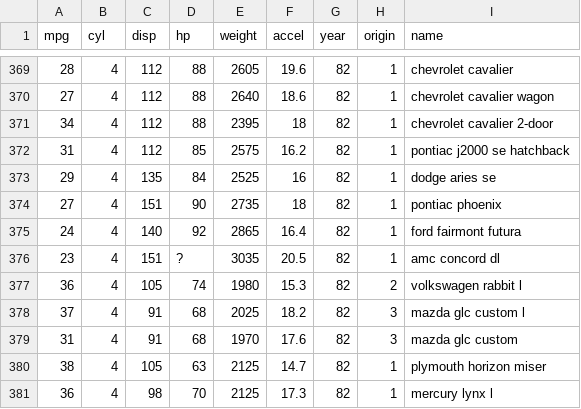
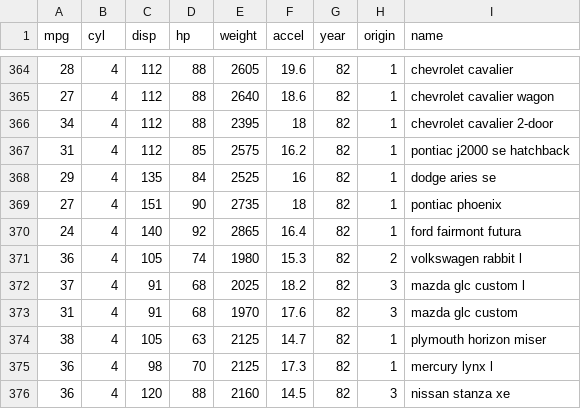
Before and after one commit to AIBiology/Jupyter_Content, a CSV file: data/auto_mpg.csv, drawn as a sheet; only a part is shown, gaps mark what is left out; the shorter side is filled out with more unchanged rows; the diff covers the shown part only.

```diff
--- a/data/auto_mpg.csv
+++ b/data/auto_mpg.csv
@@ -375,3 +370,2 @@ mpg,cyl,disp,hp,weight,accel,year,origin,name
 24,4,140,92,2865,16.4,82,1,ford fairmont futura
-23,4,151,?,3035,20.5,82,1,amc concord dl
 36,4,105,74,1980,15.3,82,2,volkswagen rabbit l
```
Also changed, not shown: 5 removed rows elsewhere in this file.
